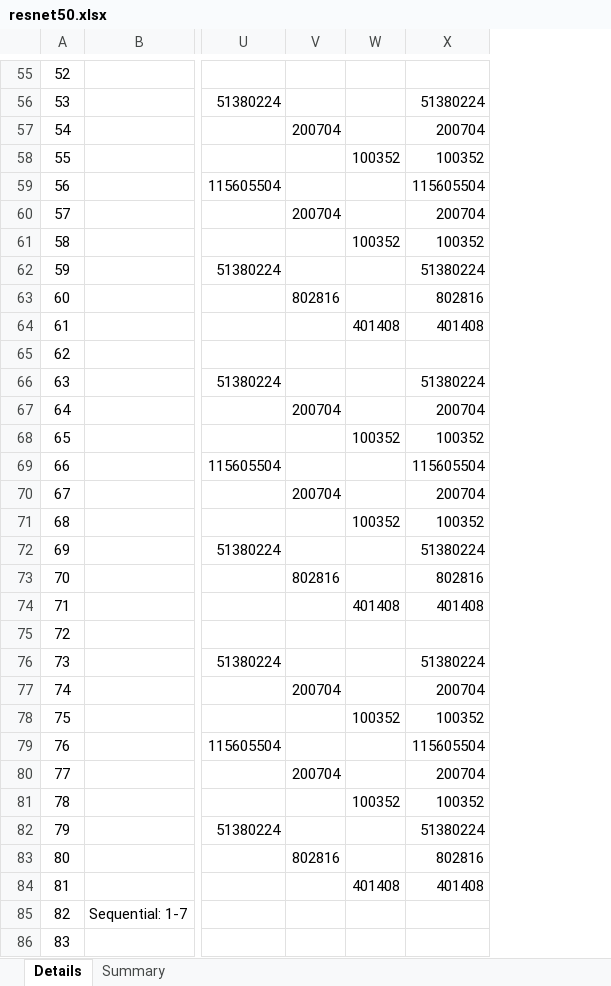
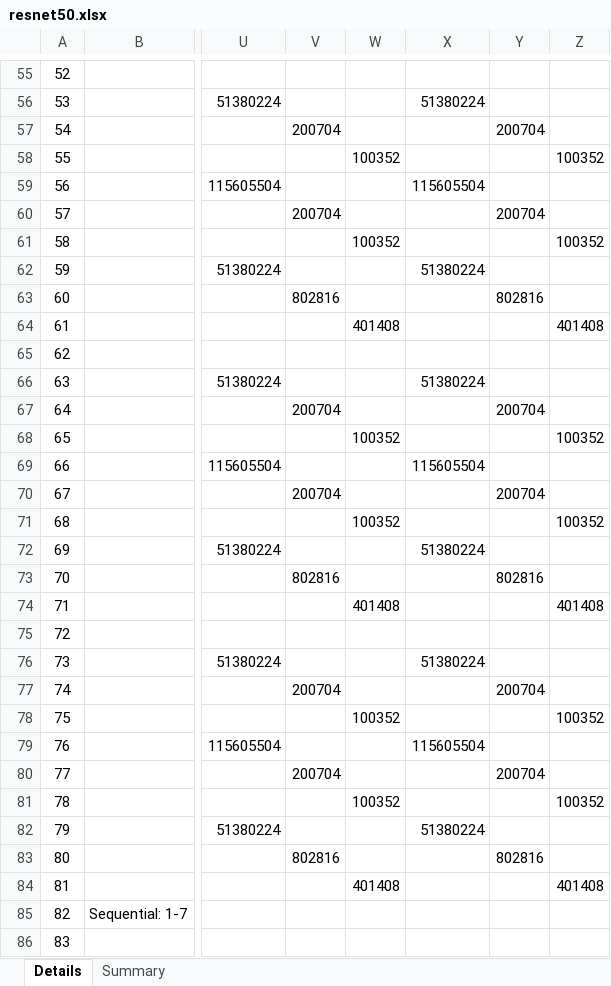
Before and after one commit to zuchunshan/NNparser, an Excel workbook: outputs/torch/resnet50.xlsx, sheet Details, drawn as a sheet; only a part is shown, gaps mark what is left out; values as stored, in another font and other column widths than the file's, no borders; conditional formats not drawn; the diff covers the shown part only; the diff names each change by its address in the sheet, - before the commit and + after, or states it on an @@ line.

Commit message:
improve backprop by splitting columns for more details

```diff
--- a/outputs/torch/resnet50.xlsx (sheet Details)
+++ b/outputs/torch/resnet50.xlsx (sheet Details)
+column Y, rows 57-83: 200704 |  |  | 200704 |  |  | 802816 |  |  |  | 200704 |  |  | 200704 |  |  | 802816 |  |  |  | 200704 |  |  | 200704 |  |  | 802816
+column Z, rows 58-84: 100352 |  |  | 100352 |  |  | 401408 |  |  |  | 100352 |  |  | 100352 |  |  | 401408 |  |  |  | 100352 |  |  | 100352 |  |  | 401408
-X57: 200704
+X57: (empty)
-X58: 100352
+X58: (empty)
-X60: 200704
+X60: (empty)
-X61: 100352
+X61: (empty)
-X63: 802816
+X63: (empty)
-X64: 401408
+X64: (empty)
-X67: 200704
+X67: (empty)
-X68: 100352
+X68: (empty)
-X70: 200704
+X70: (empty)
-X71: 100352
+X71: (empty)
-X73: 802816
+X73: (empty)
-X74: 401408
+X74: (empty)
-X77: 200704
+X77: (empty)
-X78: 100352
+X78: (empty)
-X80: 200704
+X80: (empty)
-X81: 100352
+X81: (empty)
-X83: 802816
+X83: (empty)
-X84: 401408
+X84: (empty)
```
Also changed, not shown: 95 edited cells and merged cells elsewhere in this sheet, sheet Summary, 5 other files.
